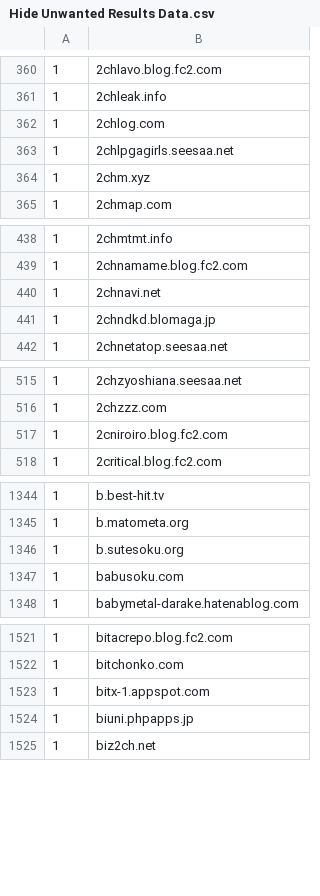
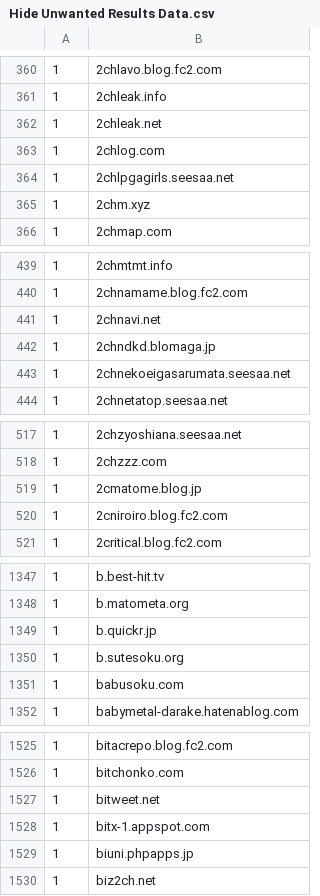
Before and after one commit to umucub/blocklist, a CSV file: Hide Unwanted Results Data.csv, drawn as a sheet; only a part is shown, gaps mark what is left out; the diff covers the shown part only; the diff names each change by its address in the sheet, - before the commit and + after, or states it on an @@ line.

```diff
--- a/Hide Unwanted Results Data.csv
+++ b/Hide Unwanted Results Data.csv
+row 362: 1 | 2chleak.net
+row 443: 1 | 2chnekoeigasarumata.seesaa.net
+row 519: 1 | 2cmatome.blog.jp
+row 1349: 1 | b.quickr.jp
+row 1527: 1 | bitweet.net
```
Also changed, not shown: 22 added rows elsewhere in this file, 7 other files.
